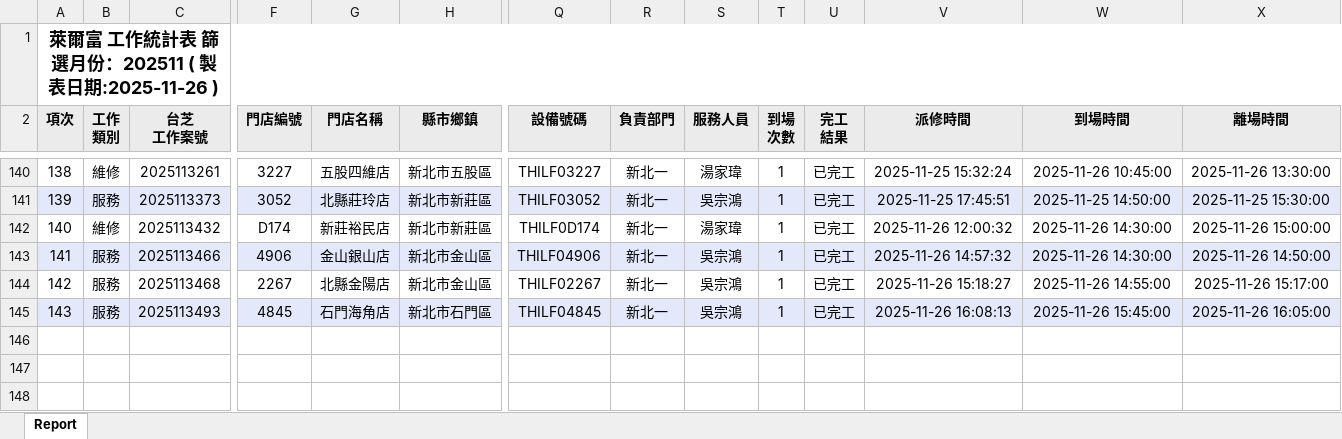
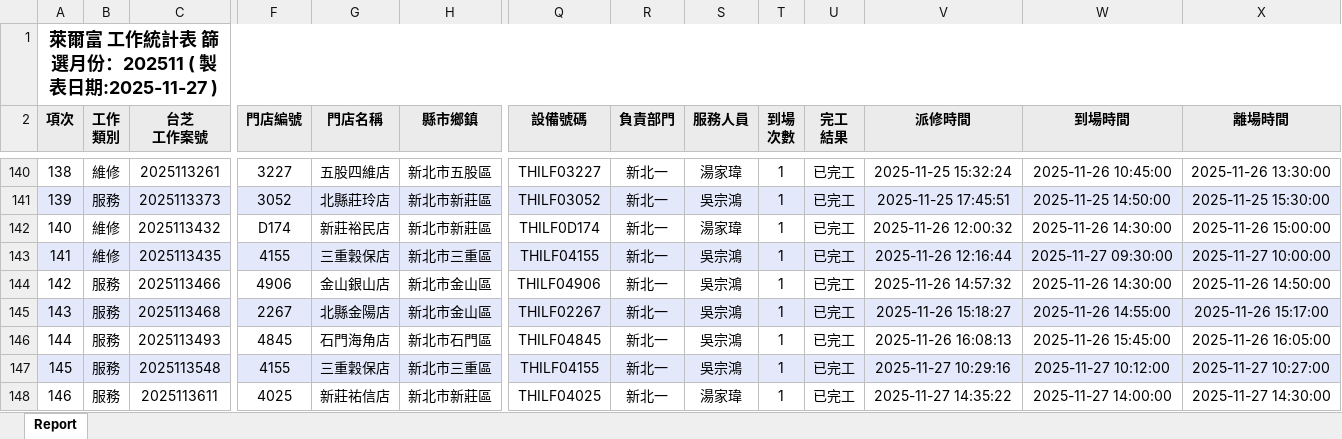
Before and after one commit to Yang-0419-di/FW_2, an Excel workbook: IM/202511_HL_Maintain_Report.xlsx, sheet Report, drawn as a sheet; only a part is shown, gaps mark what is left out; values as stored, in another font and other column widths than the file's, no borders; addresses are those after the commit; rows hold the shown columns only; the diff covers the shown part only; the diff names each change by its address in the sheet, - before the commit and + after, or states it on an @@ line.

```diff
--- a/IM/202511_HL_Maintain_Report.xlsx (sheet Report)
+++ b/IM/202511_HL_Maintain_Report.xlsx (sheet Report)
@@ column A (項次) renumbered between rows 1 and 146 @@
+row 143: 141 | 維修 | 2025113435 | 4155 | 三重穀保店 | 新北市三重區 | THILF04155 | 新北一 | 吳宗鴻 | 1 | 已完工 | 2025-11-26 12:16:44 | 2025-11-27 09:30:00 | 2025-11-27 10:00:00
-A144:X144 fill: #E3E8FB
+A144:X144 fill: none
-A145:X145 fill: none
+A145:X145 fill: #E3E8FB
-A146:X146 fill: #E3E8FB
+A146:X146 fill: none
+row 147: 145 | 服務 | 2025113548 | 4155 | 三重穀保店 | 新北市三重區 | THILF04155 | 新北一 | 吳宗鴻 | 1 | 已完工 | 2025-11-27 10:29:16 | 2025-11-27 10:12:00 | 2025-11-27 10:27:00
+row 148: 146 | 服務 | 2025113611 | 4025 | 新莊祐信店 | 新北市新莊區 | THILF04025 | 新北一 | 湯家瑋 | 1 | 已完工 | 2025-11-27 14:35:22 | 2025-11-27 14:00:00 | 2025-11-27 14:30:00
```
Also changed, not shown: cell formats elsewhere in this sheet, IM/202511_Service_Count_Report.xlsx, 16 other files.
